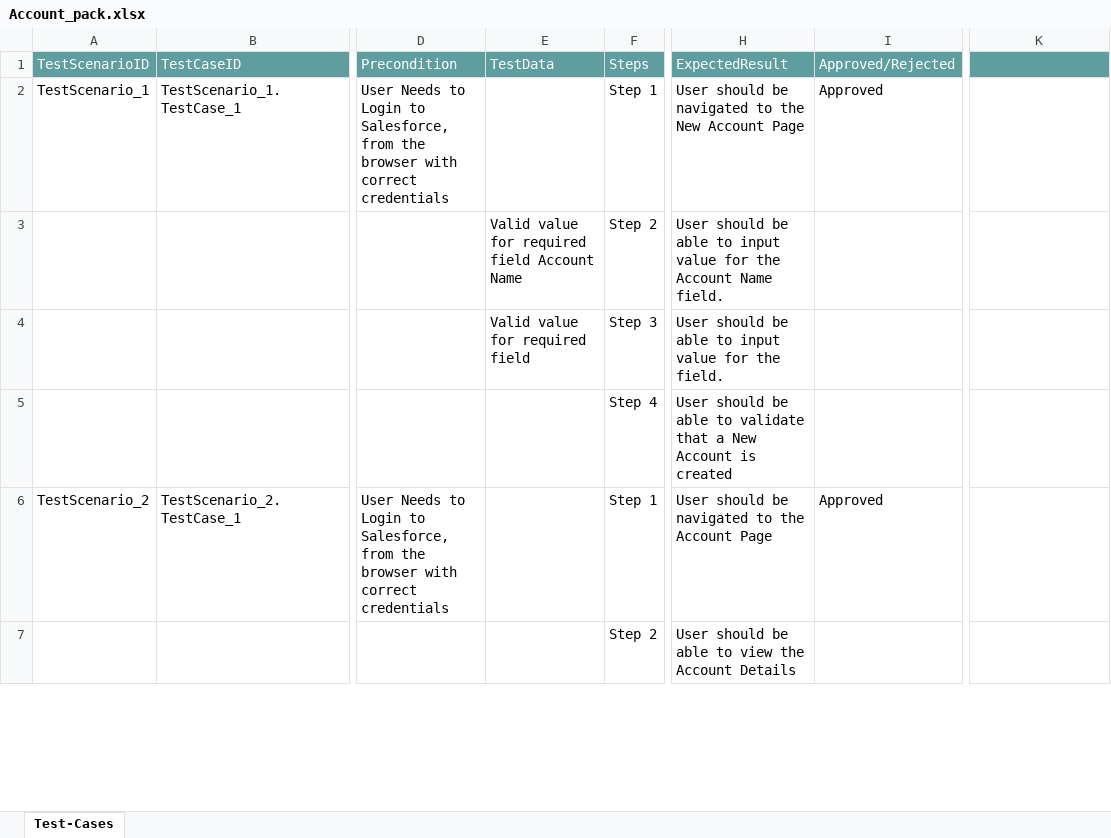
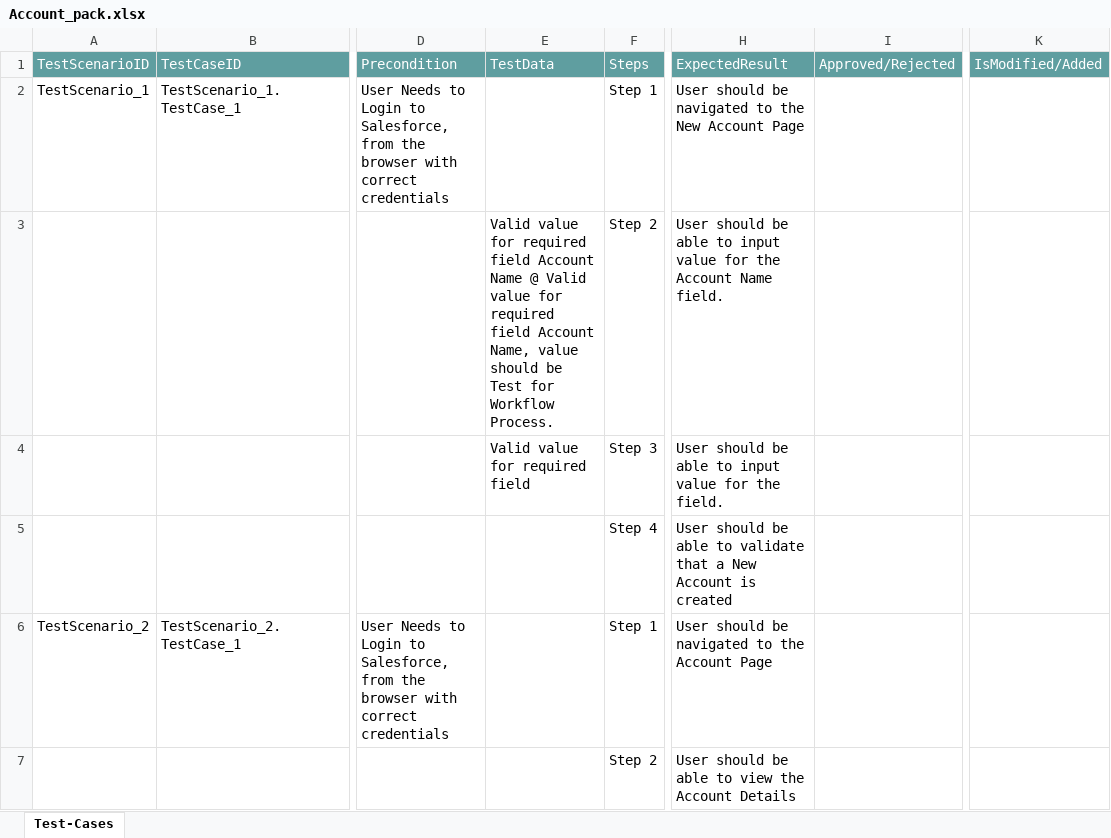
Before and after one commit to ShaikMohamedIrfan/SnapTestNeha, an Excel workbook: Account_pack.xlsx, sheet Test-Cases, drawn as a sheet; only a part is shown, gaps mark what is left out; values as stored, in another font and other column widths than the file's, no borders; table styles not drawn; the diff covers the shown part only; the diff names each change by its address in the sheet, - before the commit and + after, or states it on an @@ line.

Commit message:
Initial Commit for Verification of Test cases

```diff
--- a/Account_pack.xlsx (sheet Test-Cases)
+++ b/Account_pack.xlsx (sheet Test-Cases)
-K1: (empty)
+K1: IsModified/Added
-I2: Approved
+I2: (empty)
-E3: …Account Name
+E3: …Account Name @ Valid value for required field Account Name, value should be Test for Workflow Process.
-I6: Approved
+I6: (empty)
```
Also changed, not shown: 3 edited cells elsewhere in this sheet.
